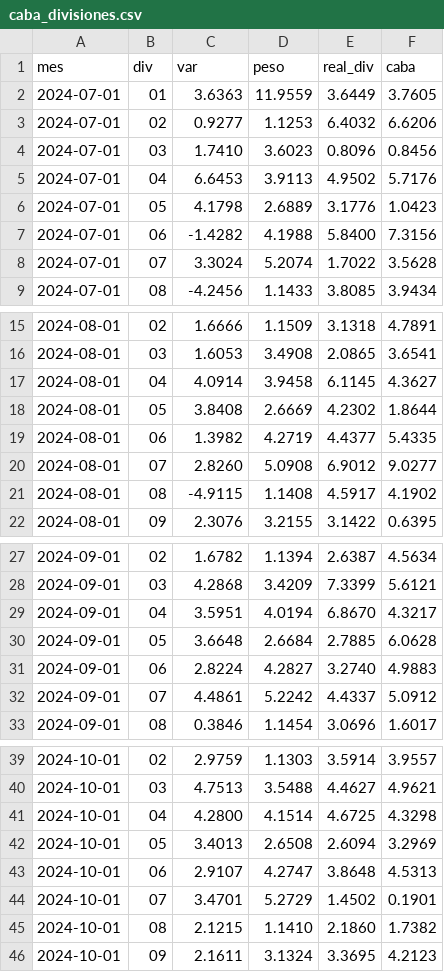
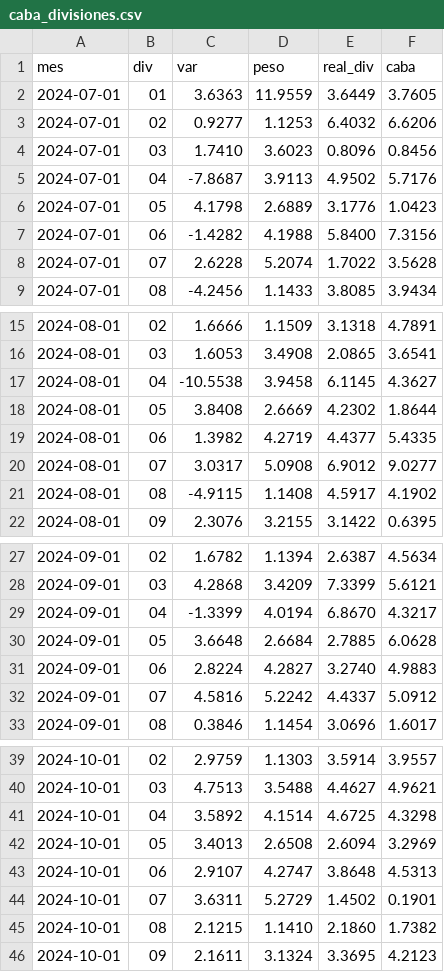
Before and after one commit to santirecco/ipc-nowcast, a CSV file: data/nowcast/caba_divisiones.csv, drawn as a sheet; only a part is shown, gaps mark what is left out; the diff covers the shown part only.

```diff
--- a/data/nowcast/caba_divisiones.csv
+++ b/data/nowcast/caba_divisiones.csv
@@ -4,6 +4,6 @@ mes,div,var,peso,real_div,caba
 2024-07-01,03,1.7410,3.6023,0.8096,0.8456
-2024-07-01,04,6.6453,3.9113,4.9502,5.7176
+2024-07-01,04,-7.8687,3.9113,4.9502,5.7176
 2024-07-01,05,4.1798,2.6889,3.1776,1.0423
 2024-07-01,06,-1.4282,4.1988,5.8400,7.3156
-2024-07-01,07,3.3024,5.2074,1.7022,3.5628
+2024-07-01,07,2.6228,5.2074,1.7022,3.5628
 2024-07-01,08,-4.2456,1.1433,3.8085,3.9434
@@ -16,6 +16,6 @@ mes,div,var,peso,real_div,caba
 2024-08-01,03,1.6053,3.4908,2.0865,3.6541
-2024-08-01,04,4.0914,3.9458,6.1145,4.3627
+2024-08-01,04,-10.5538,3.9458,6.1145,4.3627
 2024-08-01,05,3.8408,2.6669,4.2302,1.8644
 2024-08-01,06,1.3982,4.2719,4.4377,5.4335
-2024-08-01,07,2.8260,5.0908,6.9012,9.0277
+2024-08-01,07,3.0317,5.0908,6.9012,9.0277
 2024-08-01,08,-4.9115,1.1408,4.5917,4.1902
@@ -28,6 +28,6 @@ mes,div,var,peso,real_div,caba
 2024-09-01,03,4.2868,3.4209,7.3399,5.6121
-2024-09-01,04,3.5951,4.0194,6.8670,4.3217
+2024-09-01,04,-1.3399,4.0194,6.8670,4.3217
 2024-09-01,05,3.6648,2.6684,2.7885,6.0628
 2024-09-01,06,2.8224,4.2827,3.2740,4.9883
-2024-09-01,07,4.4861,5.2242,4.4337,5.0912
+2024-09-01,07,4.5816,5.2242,4.4337,5.0912
 2024-09-01,08,0.3846,1.1454,3.0696,1.6017
@@ -40,6 +40,6 @@ mes,div,var,peso,real_div,caba
 2024-10-01,03,4.7513,3.5488,4.4627,4.9621
-2024-10-01,04,4.2800,4.1514,4.6725,4.3298
+2024-10-01,04,3.5892,4.1514,4.6725,4.3298
 2024-10-01,05,3.4013,2.6508,2.6094,3.2969
 2024-10-01,06,2.9107,4.2747,3.8648,4.5313
-2024-10-01,07,3.4701,5.2729,1.4502,0.1901
+2024-10-01,07,3.6311,5.2729,1.4502,0.1901
 2024-10-01,08,2.1215,1.1410,2.1860,1.7382
```
Also changed, not shown: 48 edited cells elsewhere in this file, data/nowcast/backtest.csv, data/nowcast/historial.csv, 16 other files.
